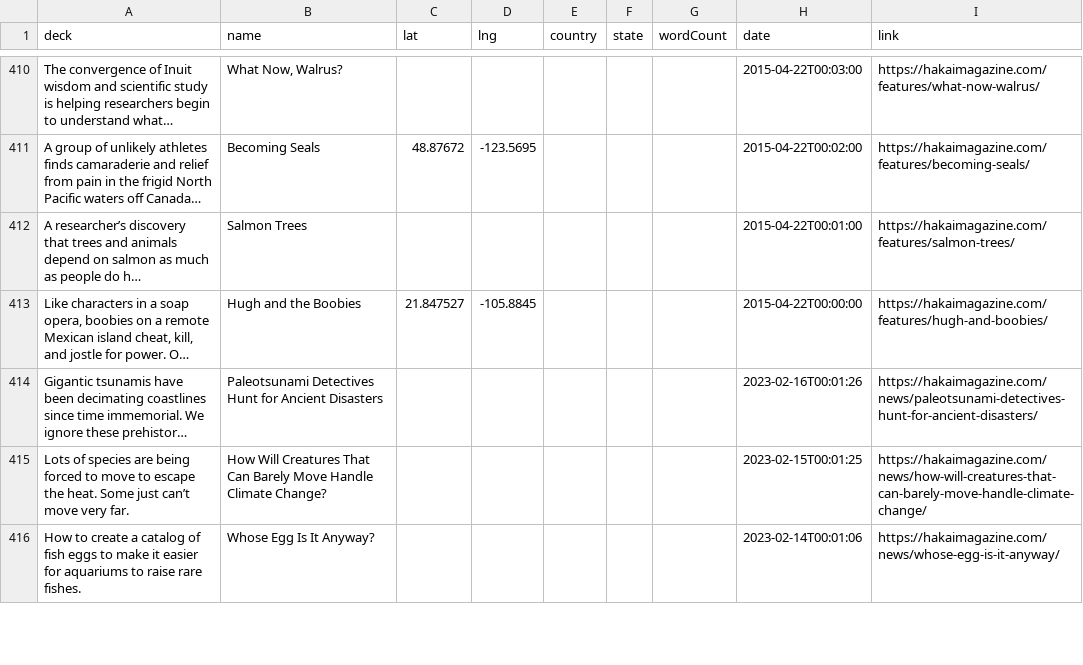
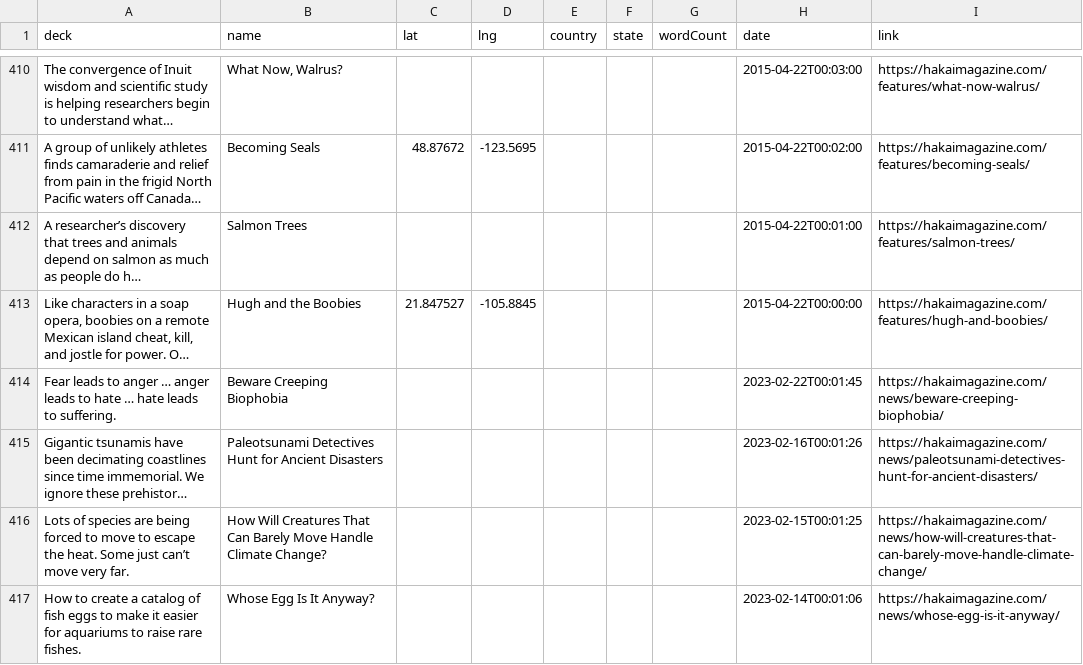
Before and after one commit to HakaiInstitute/magazine-visualizations, a CSV file: list.csv, drawn as a sheet; only a part is shown, gaps mark what is left out; long unchanged cells end in …; the diff names each change by its address in the sheet, - before the commit and + after, or states it on an @@ line.

```diff
--- a/list.csv
+++ b/list.csv
+row 414: Fear leads to anger … anger leads to hate … hate leads to suffering. | Beware Creeping Biophobia |  |  |  |  |  | 2023-02-22T00:01:45 | https://hakaimagazine.com/news/beware-creeping-biophobia/
```
